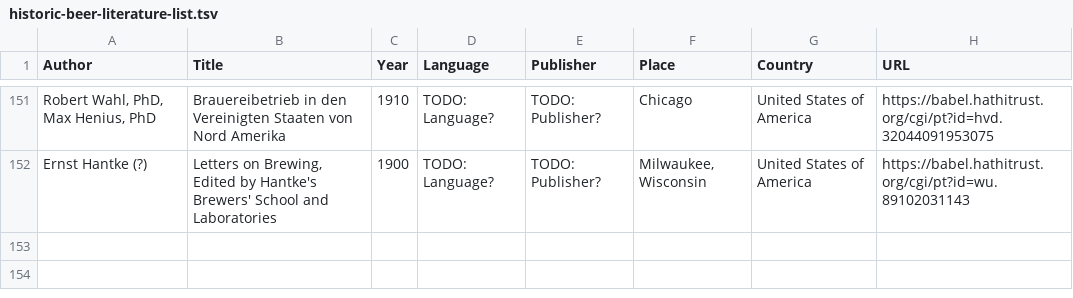
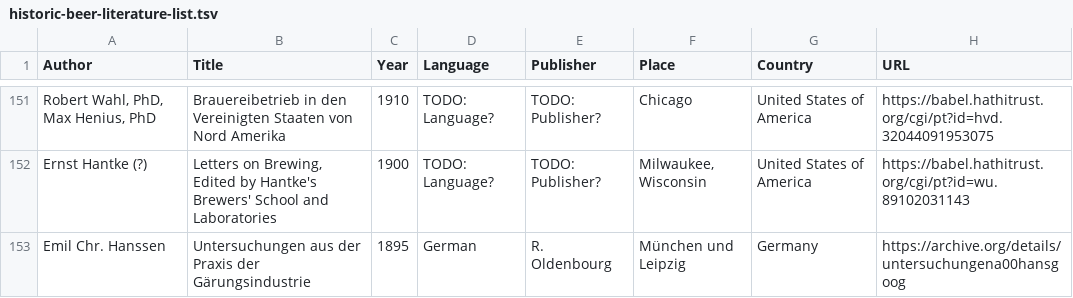
Before and after one commit to akrennmair/historic-beer-literature-list, a TSV file: historic-beer-literature-list.tsv, drawn as a sheet; only a part is shown, gaps mark what is left out.

Commit message:
add Hanssen book.

```diff
--- a/historic-beer-literature-list.tsv
+++ b/historic-beer-literature-list.tsv
@@ -152 +152,2 @@ Robert Wahl, PhD, Max Henius, PhD	Brauereibetrieb in den Vereinigten Staaten von
 Ernst Hantke (?)	Letters on Brewing, Edited by Hantke's Brewers' School and Laboratories	1900	TODO: Language?	TODO: Publisher?	Milwaukee, Wisconsin	United States of America	https://babel.hathitrust.org/cgi/pt?id=wu.89102031143
+Emil Chr. Hanssen	Untersuchungen aus der Praxis der Gärungsindustrie	1895	German	R. Oldenbourg	München und Leipzig	Germany	https://archive.org/details/untersuchungena00hansgoog
```
